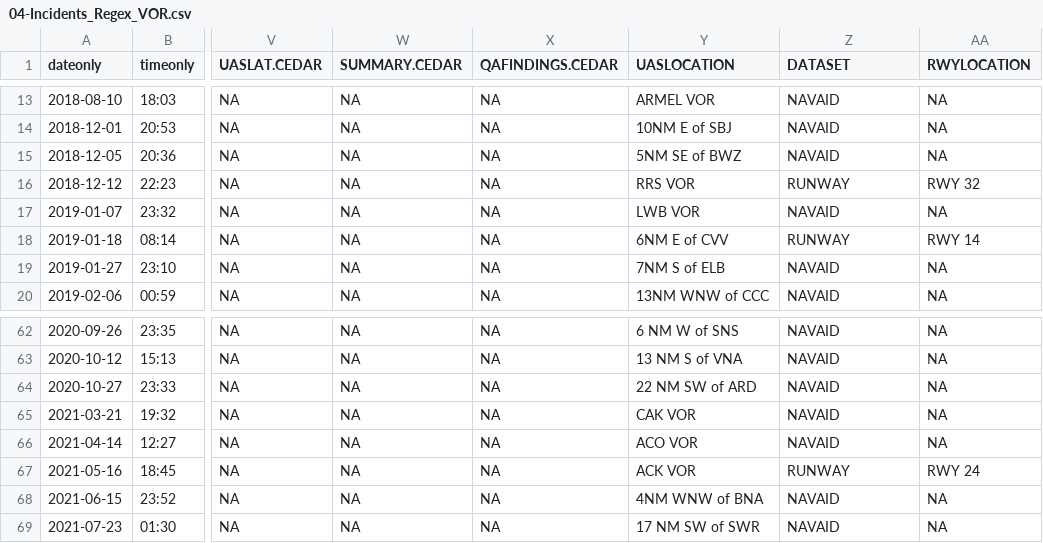
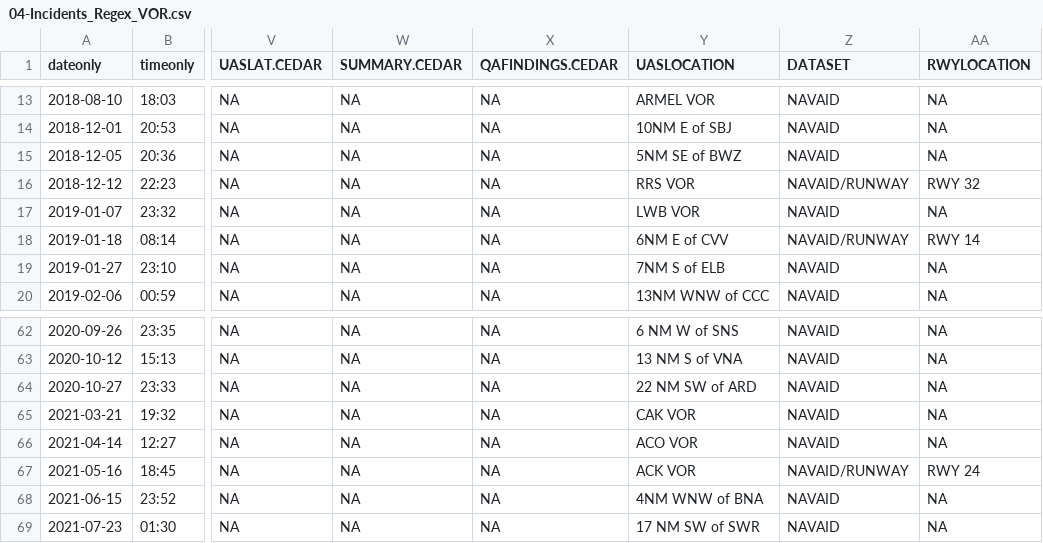
Before and after one commit to LexMG/DAEN690-FAA-UAS, a CSV file: 04-Incidents_Regex_VOR.csv, drawn as a sheet; only a part is shown, gaps mark what is left out; the diff names each change by its address in the sheet, - before the commit and + after, or states it on an @@ line.

```diff
--- a/04-Incidents_Regex_VOR.csv
+++ b/04-Incidents_Regex_VOR.csv
-Z16 (DATASET): RUNWAY
+Z16 (DATASET): NAVAID/RUNWAY
-Z18 (DATASET): RUNWAY
+Z18 (DATASET): NAVAID/RUNWAY
-Z67 (DATASET): RUNWAY
+Z67 (DATASET): NAVAID/RUNWAY
```
Also changed, not shown: 4.2-Incidents_Regex_VOR_RWY.csv, 5 other files.
